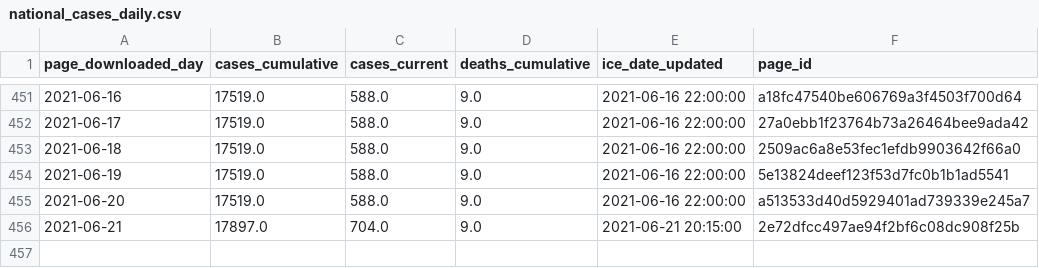
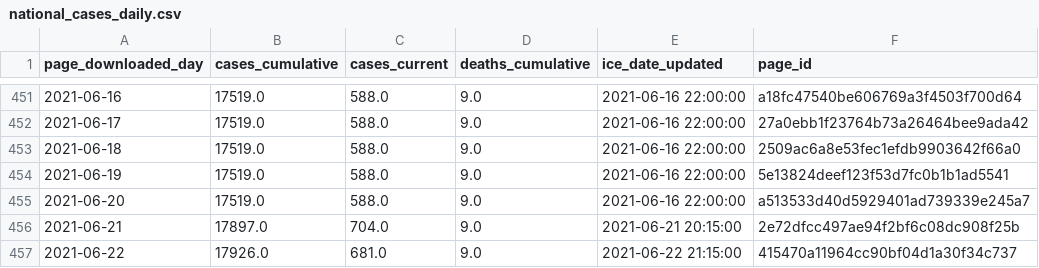
Before and after one commit to vera-institute/ice-detention-covid, a CSV file: data_daily/national_cases_daily.csv, drawn as a sheet; only a part is shown, gaps mark what is left out; the diff names each change by its address in the sheet, - before the commit and + after, or states it on an @@ line.

```diff
--- a/data_daily/national_cases_daily.csv
+++ b/data_daily/national_cases_daily.csv
+row 457: 2021-06-22 | 17926.0 | 681.0 | 9.0 | 2021-06-22 21:15:00 | 415470a11964cc90bf04d1a30f34c737
```
Also changed, not shown: data_daily/national_population_daily.csv, data_daily/national_tests_daily.csv, 6 other files.
